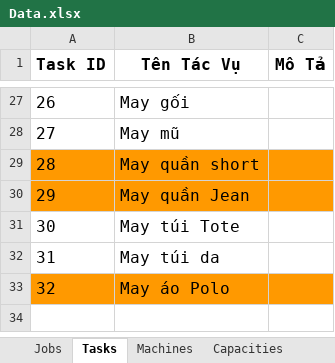
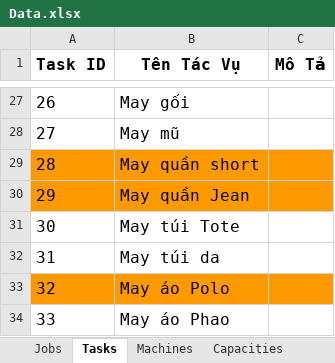
Before and after one commit to date3k2/project-I, an Excel workbook: datasets/Data.xlsx, sheet Tasks, drawn as a sheet; only a part is shown, gaps mark what is left out; values as stored, in another font and other column widths than the file's, no borders; the diff names each change by its address in the sheet, - before the commit and + after, or states it on an @@ line.

```diff
--- a/datasets/Data.xlsx (sheet Tasks)
+++ b/datasets/Data.xlsx (sheet Tasks)
+row 34: 33 | May áo Phao
```
Also changed, not shown: 2 other files.
